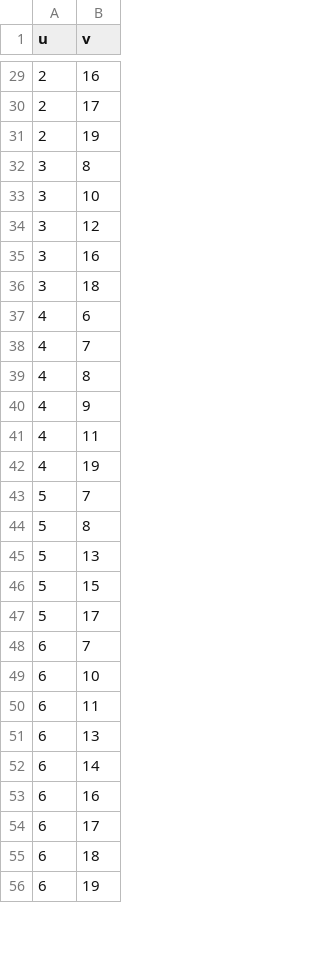
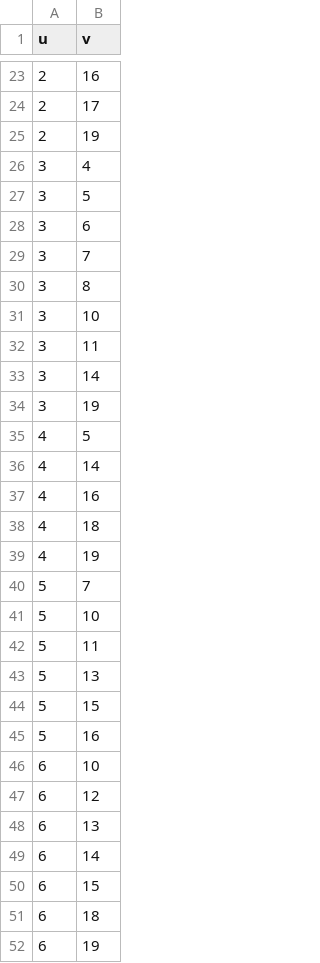
Before and after one commit to SalvatoreRastelli/paper_template, a CSV file: paper/data/fault_tolerance_er_N20_K10_T2000_at500-1000-1500_graph.csv, drawn as a sheet; only a part is shown, gaps mark what is left out; the diff covers the shown part only.

```diff
--- a/paper/data/fault_tolerance_er_N20_K10_T2000_at500-1000-1500_graph.csv
+++ b/paper/data/fault_tolerance_er_N20_K10_T2000_at500-1000-1500_graph.csv
@@ -31,25 +25,27 @@ u,v
 2,19
+3,4
+3,5
+3,6
+3,7
 3,8
 3,10
-3,12
-3,16
-3,18
-4,6
-4,7
-4,8
-4,9
-4,11
+3,11
+3,14
+3,19
+4,5
+4,14
+4,16
+4,18
 4,19
 5,7
-5,8
+5,10
+5,11
 5,13
 5,15
-5,17
-6,7
+5,16
 6,10
-6,11
+6,12
 6,13
 6,14
-6,16
-6,17
+6,15
 6,18
```
Also changed, not shown: 14 added rows, 22 removed rows and 16 edited cells elsewhere in this file, paper/data/fault_tolerance_er_N20_K10_T2000_at500-1000-1500.csv, paper/data/fault_tolerance_er_N20_K10_T2000_at500-1000-1500_trees.csv, 10 other files.
